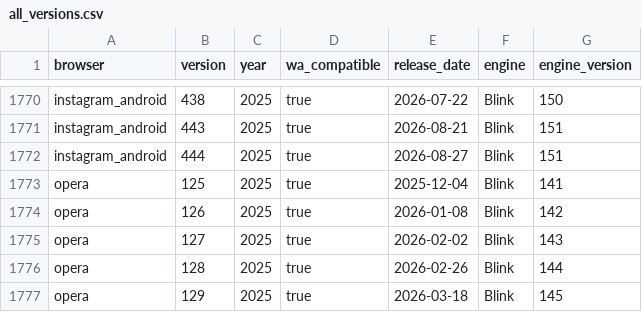
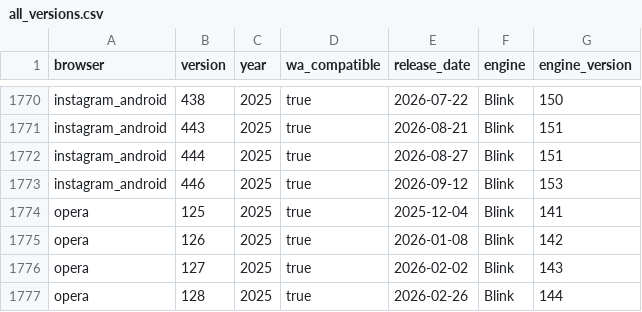
Before and after one commit to web-platform-dx/baseline-browser-mapping, a CSV file: static/with_downstream/all_versions.csv, drawn as a sheet; only a part is shown, gaps mark what is left out; the shorter side is filled out with more unchanged rows; the diff names each change by its address in the sheet, - before the commit and + after, or states it on an @@ line.

```diff
--- a/static/with_downstream/all_versions.csv
+++ b/static/with_downstream/all_versions.csv
+row 1773: instagram_android | 446 | 2025 | true | 2026-09-12 | Blink | 153
```
Also changed, not shown: static/with_downstream/all_versions_with_supports.csv, 4 other files.
